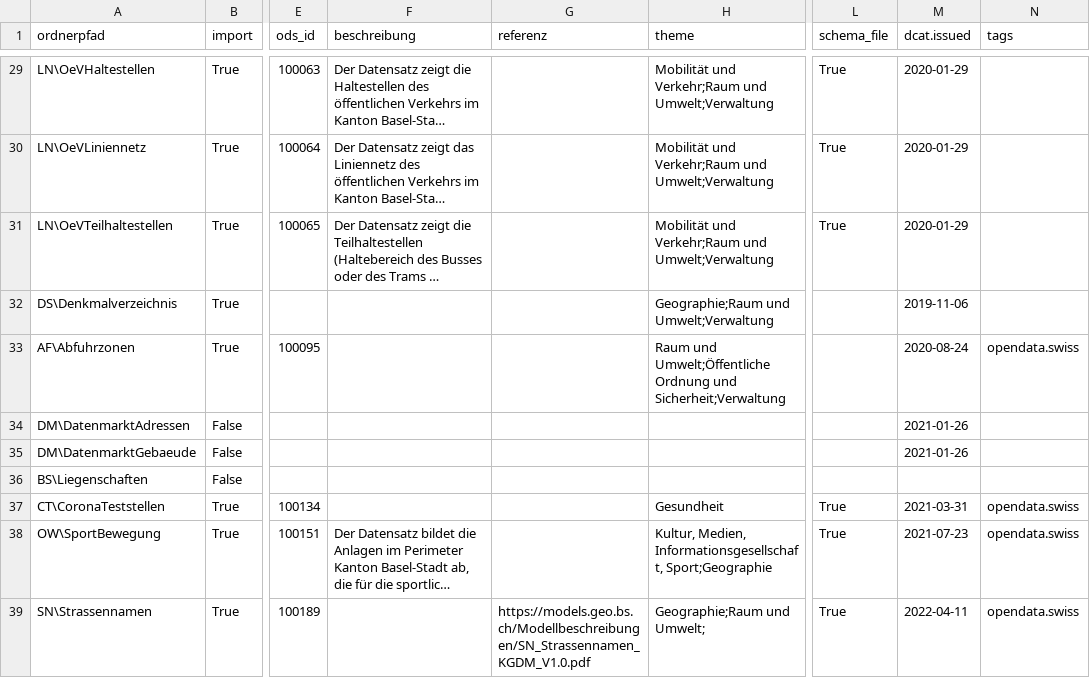
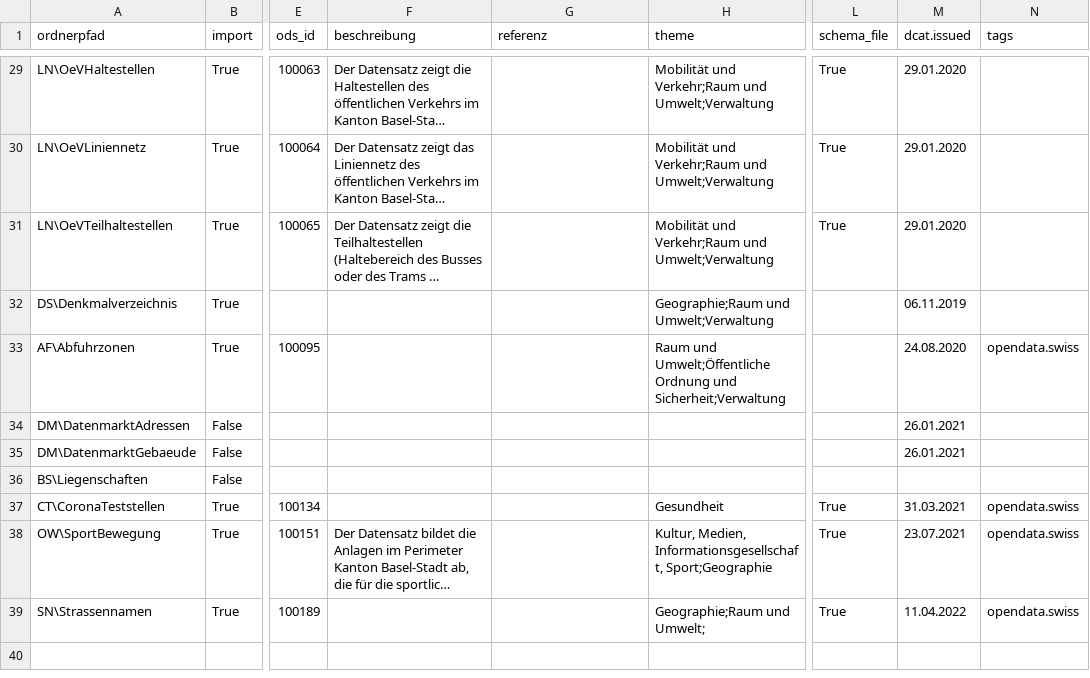
Before and after one commit to opendatabs/data-processing, a CSV file: gva_geodatenshop/Metadata.csv, drawn as a sheet; only a part is shown, gaps mark what is left out; long unchanged cells end in …; the diff covers the shown part only; the diff names each change by its address in the sheet, - before the commit and + after, or states it on an @@ line.

```diff
--- a/gva_geodatenshop/Metadata.csv
+++ b/gva_geodatenshop/Metadata.csv
-M29:M31 (dcat.issued): 2020-01-29
+M29:M31 (dcat.issued): 29.01.2020
-M32 (dcat.issued): 2019-11-06
+M32 (dcat.issued): 06.11.2019
-M33 (dcat.issued): 2020-08-24
+M33 (dcat.issued): 24.08.2020
-M34:M35 (dcat.issued): 2021-01-26
+M34:M35 (dcat.issued): 26.01.2021
-M37 (dcat.issued): 2021-03-31
+M37 (dcat.issued): 31.03.2021
-M38 (dcat.issued): 2021-07-23
+M38 (dcat.issued): 23.07.2021
-G39 (referenz): https://models.geo.bs.ch/Modellbeschreibungen/SN_Strassennamen_KGDM_V1.0.pdf
+G39 (referenz): (empty)
-M39 (dcat.issued): 2022-04-11
+M39 (dcat.issued): 11.04.2022
```
Also changed, not shown: 27 edited cells elsewhere in this file.
